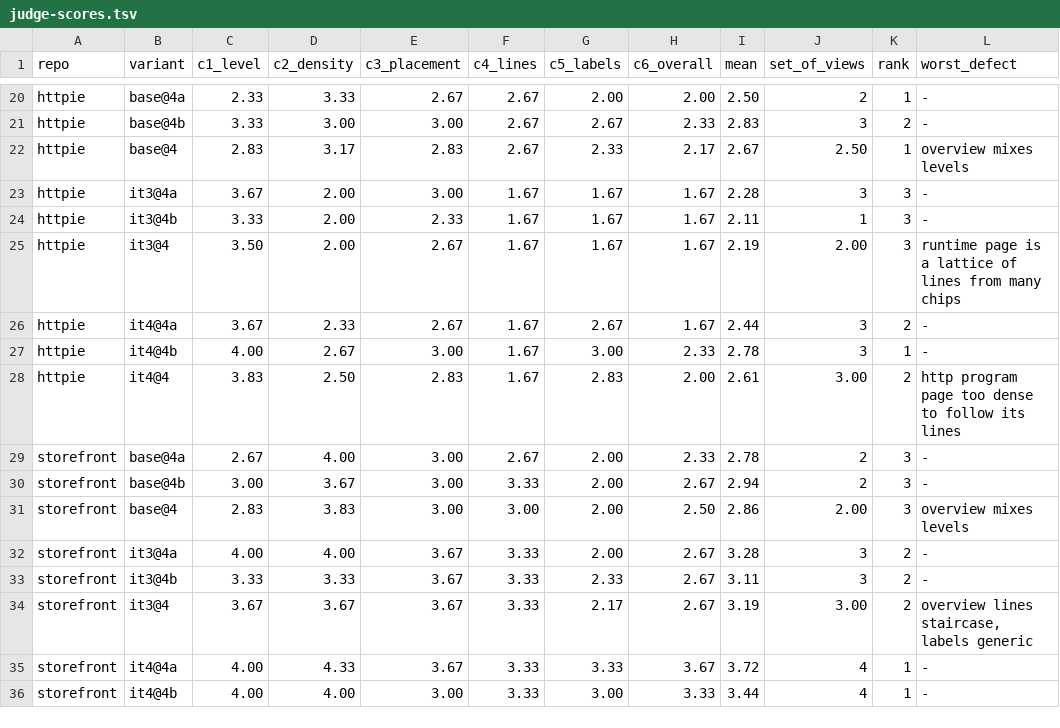
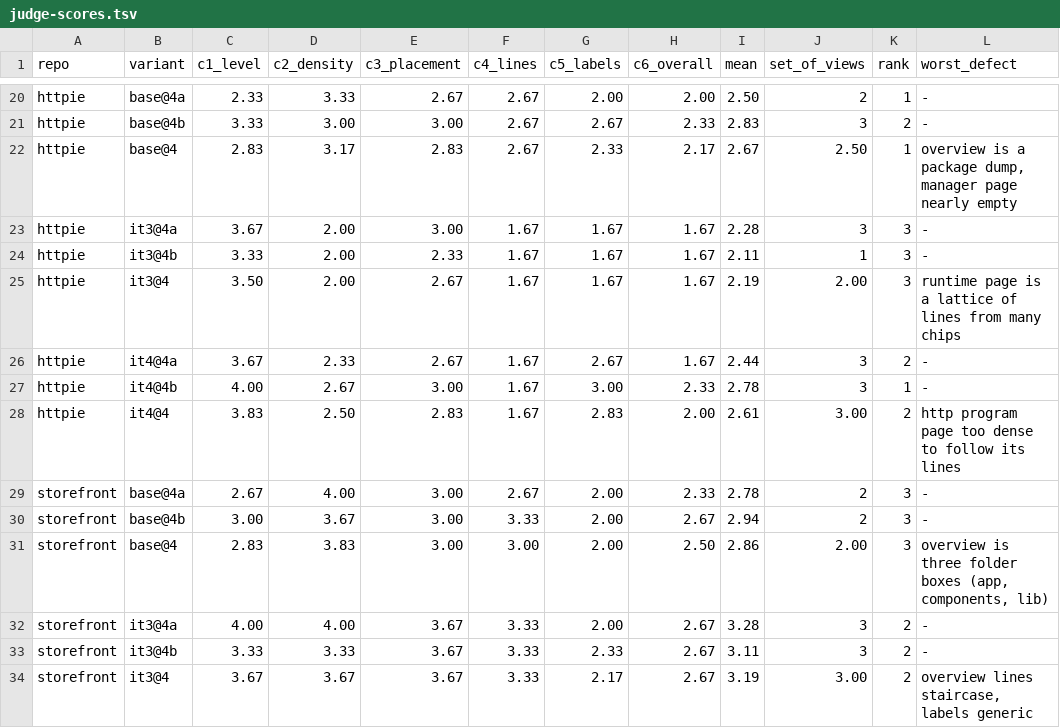
Before and after one commit to whyjp/ABBD, a TSV file: eval/skill-polish/judge-scores.tsv, drawn as a sheet; only a part is shown, gaps mark what is left out; the shorter side is filled out with more unchanged rows.

```diff
--- a/eval/skill-polish/judge-scores.tsv
+++ b/eval/skill-polish/judge-scores.tsv
@@ -21,3 +21,3 @@ httpie	base@4a	2.33	3.33	2.67	2.67	2.00	2.00	2.50	2	1	-
 httpie	base@4b	3.33	3.00	3.00	2.67	2.67	2.33	2.83	3	2	-
-httpie	base@4	2.83	3.17	2.83	2.67	2.33	2.17	2.67	2.50	1	overview mixes levels
+httpie	base@4	2.83	3.17	2.83	2.67	2.33	2.17	2.67	2.50	1	overview is a package dump, manager page nearly empty
 httpie	it3@4a	3.67	2.00	3.00	1.67	1.67	1.67	2.28	3	3	-
@@ -30,3 +30,3 @@ storefront	base@4a	2.67	4.00	3.00	2.67	2.00	2.33	2.78	2	3	-
 storefront	base@4b	3.00	3.67	3.00	3.33	2.00	2.67	2.94	2	3	-
-storefront	base@4	2.83	3.83	3.00	3.00	2.00	2.50	2.86	2.00	3	overview mixes levels
+storefront	base@4	2.83	3.83	3.00	3.00	2.00	2.50	2.86	2.00	3	overview is three folder boxes (app, components, lib)
 storefront	it3@4a	4.00	4.00	3.67	3.33	2.00	2.67	3.28	3	2	-
```
